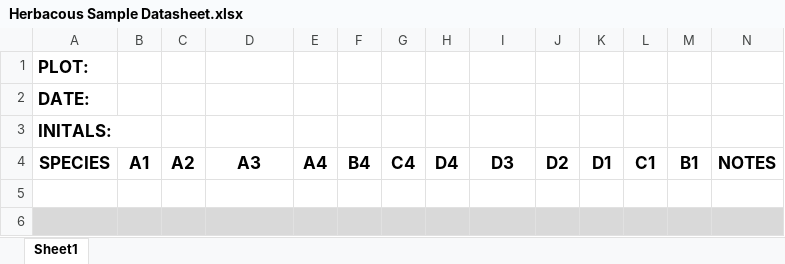
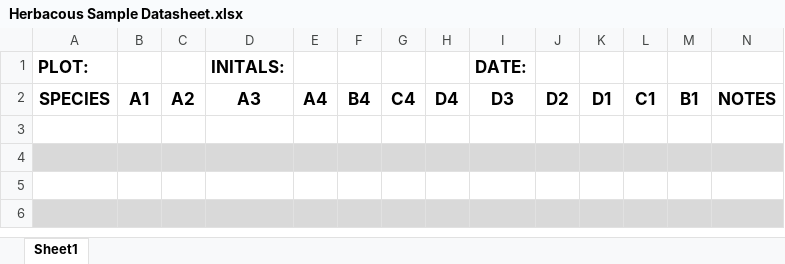
Before and after one commit to dackerly/PepperwoodVegPlots, an Excel workbook: 2016/HerbSurvey/Herbacous Sample Datasheet.xlsx, sheet Sheet1, drawn as a sheet; only a part is shown; the shorter side is filled out with more unchanged rows; values as stored, in another font and other column widths than the file's, no borders; the diff names each change by its address in the sheet, - before the commit and + after, or states it on an @@ line.

Commit message:
Updated PW herbaceous datasheets

```diff
--- a/2016/HerbSurvey/Herbacous Sample Datasheet.xlsx (sheet Sheet1)
+++ b/2016/HerbSurvey/Herbacous Sample Datasheet.xlsx (sheet Sheet1)
-D1: (empty)
+D1: INITALS:
-I1: (empty)
+I1: DATE:
-row 2: DATE:
-row 3: INITALS:
```
Also changed, not shown: 2016/HerbSurvey/Full Species List.xlsx, 5 other files.
